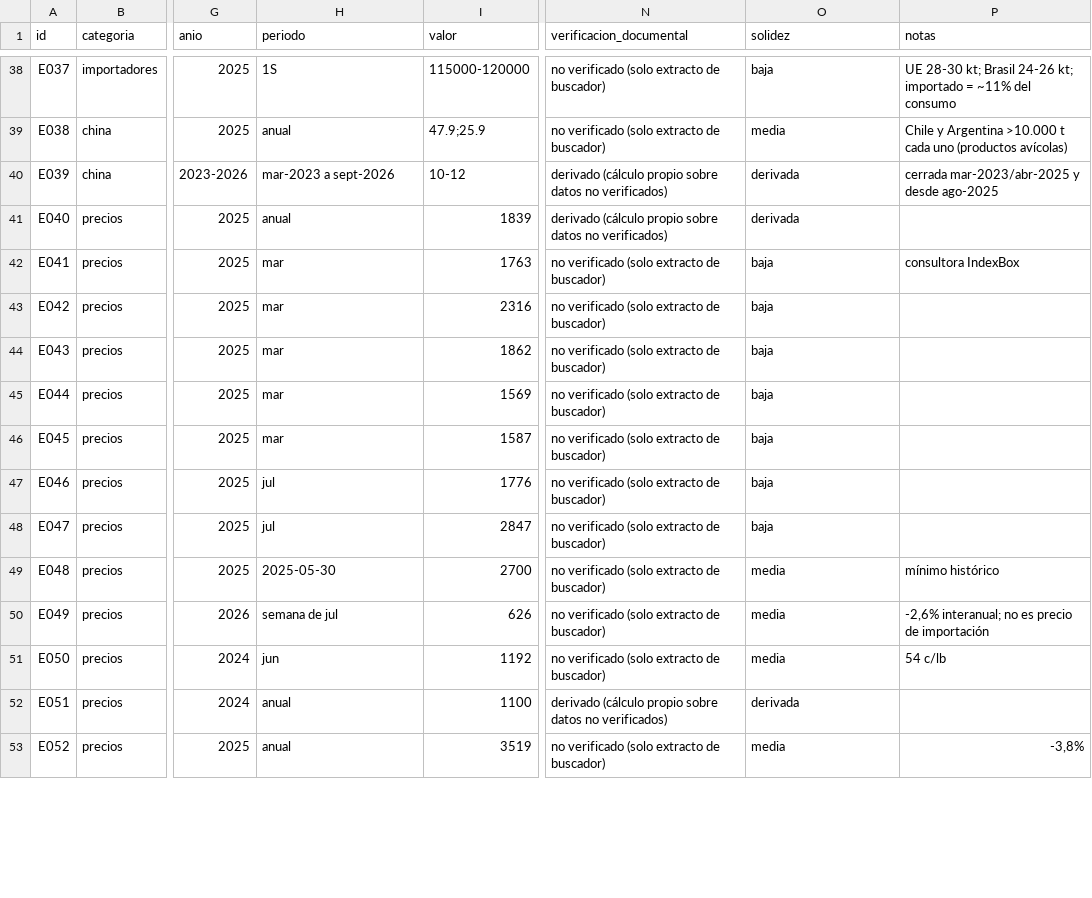
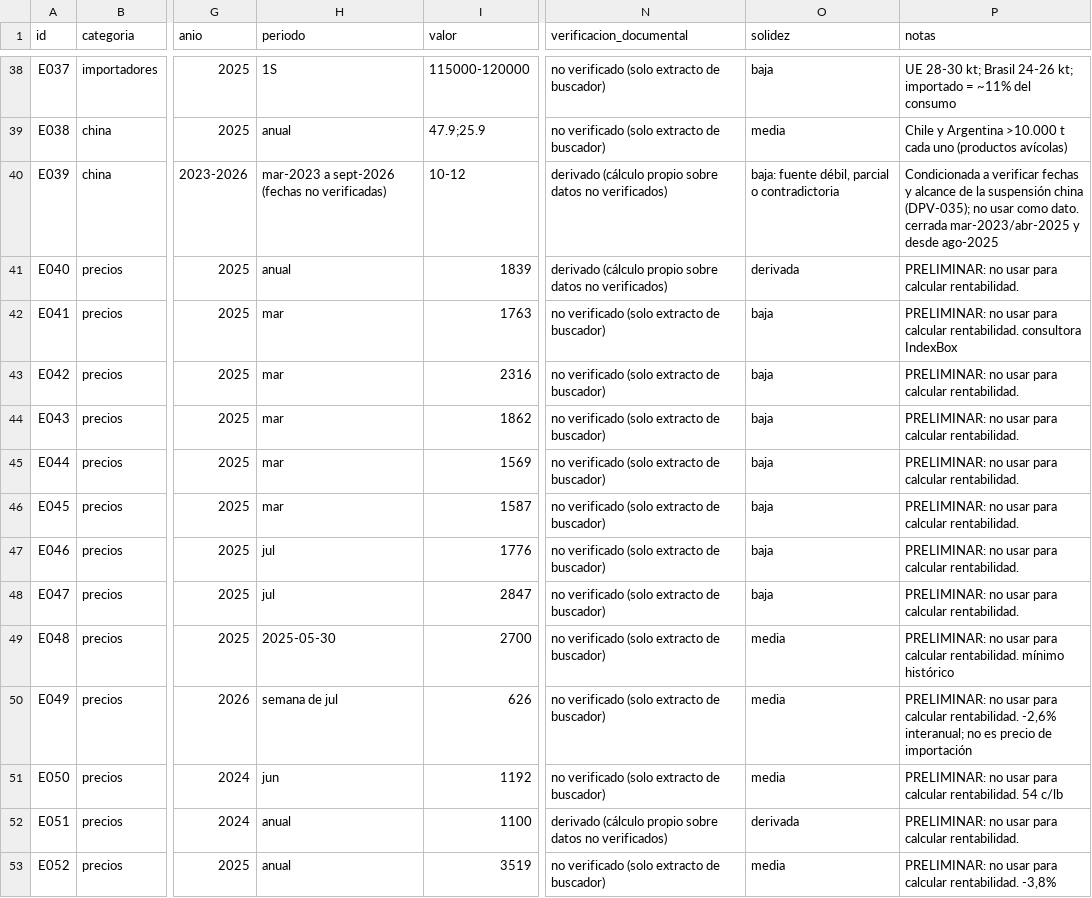
Before and after one commit to RamiroNicastro/proyecto-avicola-4., a CSV file: 17_exportacion/datos_exportacion.csv, drawn as a sheet; only a part is shown, gaps mark what is left out; the diff covers the shown part only; the diff names each change by its address in the sheet, - before the commit and + after, or states it on an @@ line.

```diff
--- a/17_exportacion/datos_exportacion.csv
+++ b/17_exportacion/datos_exportacion.csv
-H40 (periodo): mar-2023 a sept-2026
+H40 (periodo): mar-2023 a sept-2026 (fechas no verificadas)
-O40 (solidez): derivada
+O40 (solidez): baja: fuente débil, parcial o contradictoria
-P40 (notas): cerrada mar-2023/abr-2025…
+P40 (notas): Condicionada a verificar fechas y alcance de la suspensión china (DPV-035); no usar como dato. cerrada mar-2023/abr-2025…
-P41 (notas): (empty)
+P41 (notas): PRELIMINAR: no usar para calcular rentabilidad.
-P42 (notas): consultora IndexBox
+P42 (notas): PRELIMINAR: no usar para calcular rentabilidad. consultora IndexBox
-P43:P48 (notas): (empty)
+P43:P48 (notas): PRELIMINAR: no usar para calcular rentabilidad.
-P49 (notas): mínimo histórico
+P49 (notas): PRELIMINAR: no usar para calcular rentabilidad. mínimo histórico
-P50 (notas): -2,6% interanual;…
+P50 (notas): PRELIMINAR: no usar para calcular rentabilidad. -2,6% interanual;…
-P51 (notas): 54 c/lb
+P51 (notas): PRELIMINAR: no usar para calcular rentabilidad. 54 c/lb
-P52 (notas): (empty)
+P52 (notas): PRELIMINAR: no usar para calcular rentabilidad.
-P53 (notas): -3,8%
+P53 (notas): PRELIMINAR: no usar para calcular rentabilidad. -3,8%
```
Also changed, not shown: 15 edited cells elsewhere in this file, 25_fuentes/registro_fuentes.csv, 13 other files.
